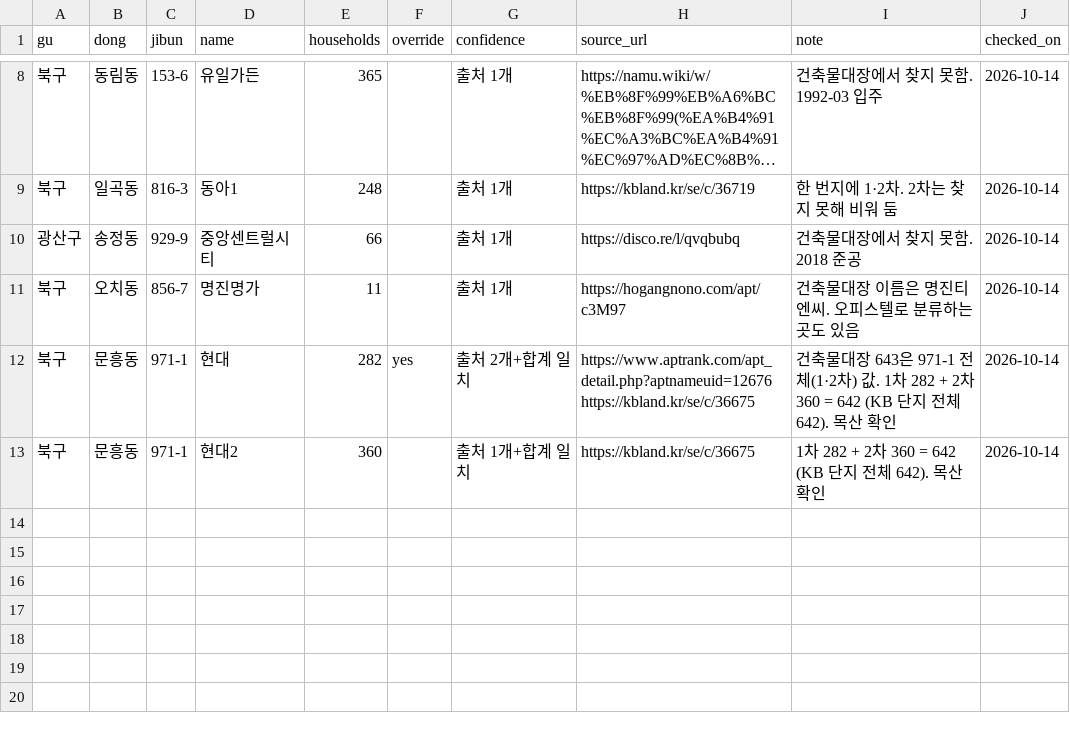
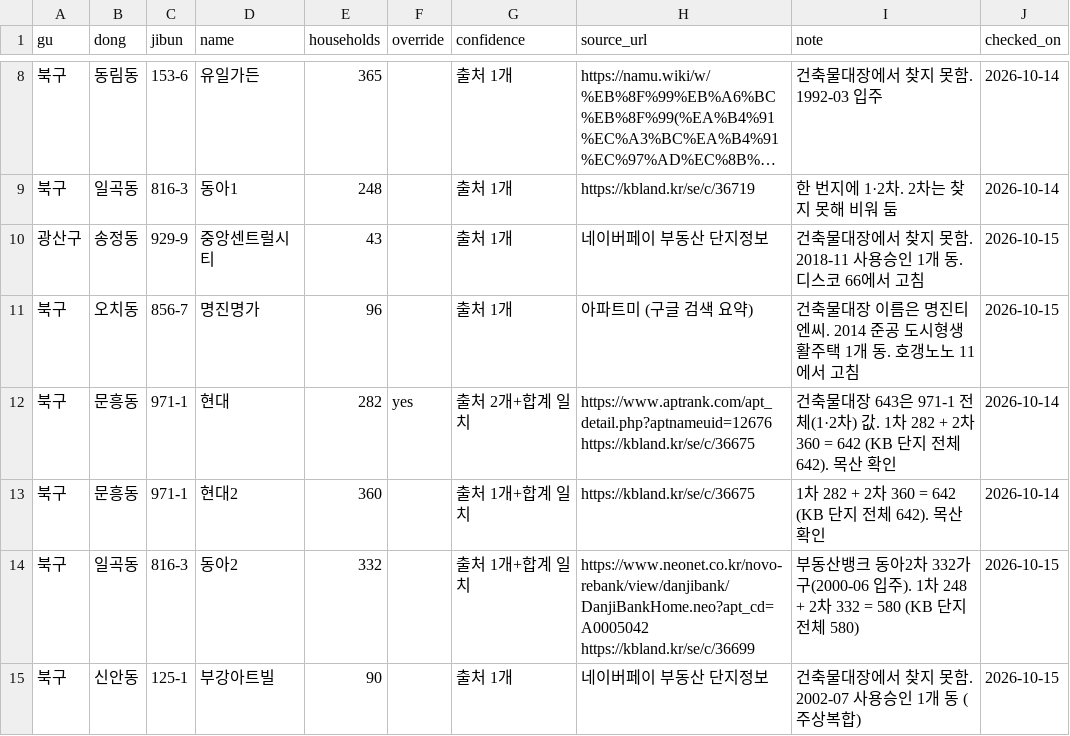
Before and after one commit to qkrcodms98-beep/Money_to_Home, a CSV file: data/households_manual.csv, drawn as a sheet; only a part is shown, gaps mark what is left out; long unchanged cells end in ….

Commit message:
data: 세대수 웹 자료 고침 (동아2 332, 중앙센트럴시티 43, 명진명가 96, 부강아트빌 90)

```diff
--- a/data/households_manual.csv
+++ b/data/households_manual.csv
@@ -9,5 +9,7 @@ gu,dong,jibun,name,households,override,confidence,source_url,note,checked_on
 북구,일곡동,816-3,동아1,248,,출처 1개,https://kbland.kr/se/c/36719,한 번지에 1·2차. 2차는 찾지 못해 비워 둠,2026-10-14
-광산구,송정동,929-9,중앙센트럴시티,66,,출처 1개,https://disco.re/l/qvqbubq,건축물대장에서 찾지 못함. 2018 준공,2026-10-14
-북구,오치동,856-7,명진명가,11,,출처 1개,https://hogangnono.com/apt/c3M97,건축물대장 이름은 명진티엔씨. 오피스텔로 분류하는 곳도 있음,2026-10-14
+광산구,송정동,929-9,중앙센트럴시티,43,,출처 1개,네이버페이 부동산 단지정보,건축물대장에서 찾지 못함. 2018-11 사용승인 1개 동. 디스코 66에서 고침,2026-10-15
+북구,오치동,856-7,명진명가,96,,출처 1개,아파트미 (구글 검색 요약),건축물대장 이름은 명진티엔씨. 2014 준공 도시형생활주택 1개 동. 호갱노노 11에서 고침,2026-10-15
 북구,문흥동,971-1,현대,282,yes,출처 2개+합계 일치,https://www.aptrank.com/apt_detail.php?aptnameuid=12676 https://kbland.kr/se/c/36675,건축물대장 643은 971-1 전체(1·2차) 값. 1차 282 + 2차 360 = 642 (KB 단지 전체 642). 목산 확인,2026-10-14
 북구,문흥동,971-1,현대2,360,,출처 1개+합계 일치,https://kbland.kr/se/c/36675,1차 282 + 2차 360 = 642 (KB 단지 전체 642). 목산 확인,2026-10-14
+북구,일곡동,816-3,동아2,332,,출처 1개+합계 일치,https://www.neonet.co.kr/novo-rebank/view/danjibank/DanjiBankHome.neo?apt_cd=A0005042 https://kbland.kr/se/c/36699,부동산뱅크 동아2차 332가구(2000-06 입주). 1차 248 + 2차 332 = 580 (KB 단지 전체 580),2026-10-15
+북구,신안동,125-1,부강아트빌,90,,출처 1개,네이버페이 부동산 단지정보,건축물대장에서 찾지 못함. 2002-07 사용승인 1개 동 (주상복합),2026-10-15
```
